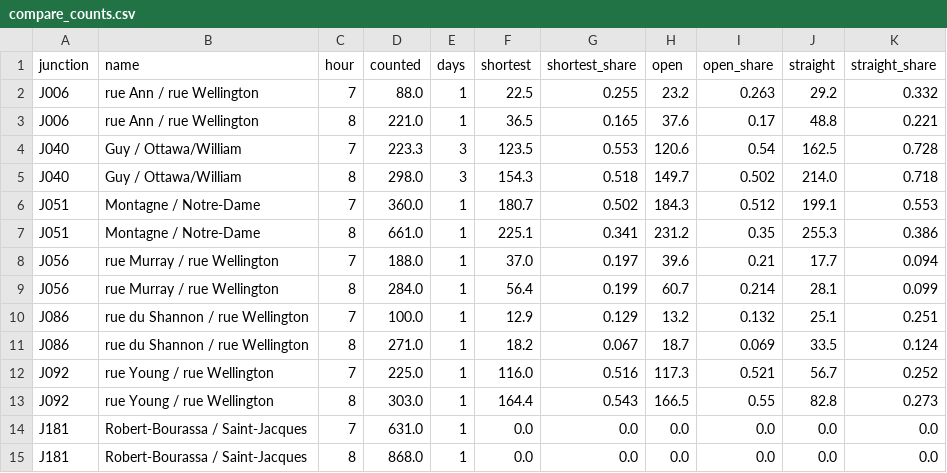
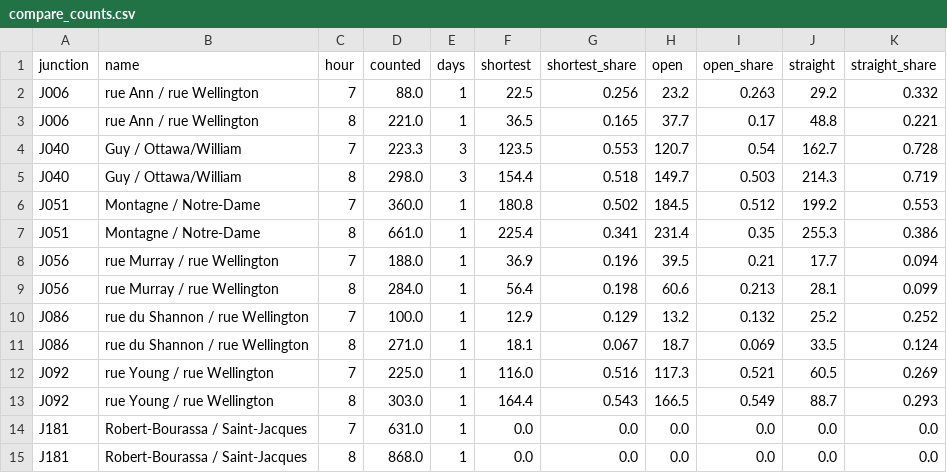
Before and after one commit to g3n3r6l-g3st6lt/Situ, a CSV file: outputs/s9/compare_counts.csv, drawn as a sheet.

```diff
--- a/outputs/s9/compare_counts.csv
+++ b/outputs/s9/compare_counts.csv
@@ -1,14 +1,14 @@
 junction,name,hour,counted,days,shortest,shortest_share,open,open_share,straight,straight_share
-J006,rue Ann / rue Wellington,7,88.0,1,22.5,0.255,23.2,0.263,29.2,0.332
-J006,rue Ann / rue Wellington,8,221.0,1,36.5,0.165,37.6,0.17,48.8,0.221
-J040,Guy / Ottawa/William,7,223.3,3,123.5,0.553,120.6,0.54,162.5,0.728
-J040,Guy / Ottawa/William,8,298.0,3,154.3,0.518,149.7,0.502,214.0,0.718
-J051,Montagne / Notre-Dame,7,360.0,1,180.7,0.502,184.3,0.512,199.1,0.553
-J051,Montagne / Notre-Dame,8,661.0,1,225.1,0.341,231.2,0.35,255.3,0.386
-J056,rue Murray / rue Wellington,7,188.0,1,37.0,0.197,39.6,0.21,17.7,0.094
-J056,rue Murray / rue Wellington,8,284.0,1,56.4,0.199,60.7,0.214,28.1,0.099
-J086,rue du Shannon / rue Wellington,7,100.0,1,12.9,0.129,13.2,0.132,25.1,0.251
-J086,rue du Shannon / rue Wellington,8,271.0,1,18.2,0.067,18.7,0.069,33.5,0.124
-J092,rue Young / rue Wellington,7,225.0,1,116.0,0.516,117.3,0.521,56.7,0.252
-J092,rue Young / rue Wellington,8,303.0,1,164.4,0.543,166.5,0.55,82.8,0.273
+J006,rue Ann / rue Wellington,7,88.0,1,22.5,0.256,23.2,0.263,29.2,0.332
+J006,rue Ann / rue Wellington,8,221.0,1,36.5,0.165,37.7,0.17,48.8,0.221
+J040,Guy / Ottawa/William,7,223.3,3,123.5,0.553,120.7,0.54,162.7,0.728
+J040,Guy / Ottawa/William,8,298.0,3,154.4,0.518,149.7,0.503,214.3,0.719
+J051,Montagne / Notre-Dame,7,360.0,1,180.8,0.502,184.5,0.512,199.2,0.553
+J051,Montagne / Notre-Dame,8,661.0,1,225.4,0.341,231.4,0.35,255.3,0.386
+J056,rue Murray / rue Wellington,7,188.0,1,36.9,0.196,39.5,0.21,17.7,0.094
+J056,rue Murray / rue Wellington,8,284.0,1,56.4,0.198,60.6,0.213,28.1,0.099
+J086,rue du Shannon / rue Wellington,7,100.0,1,12.9,0.129,13.2,0.132,25.2,0.252
+J086,rue du Shannon / rue Wellington,8,271.0,1,18.1,0.067,18.7,0.069,33.5,0.124
+J092,rue Young / rue Wellington,7,225.0,1,116.0,0.516,117.3,0.521,60.5,0.269
+J092,rue Young / rue Wellington,8,303.0,1,164.4,0.543,166.5,0.549,88.7,0.293
 J181,Robert-Bourassa / Saint-Jacques,7,631.0,1,0.0,0.0,0.0,0.0,0.0,0.0
```
Also changed, not shown: data/external_sources.csv, outputs/s9/compare_ring.csv, 13 other files.
